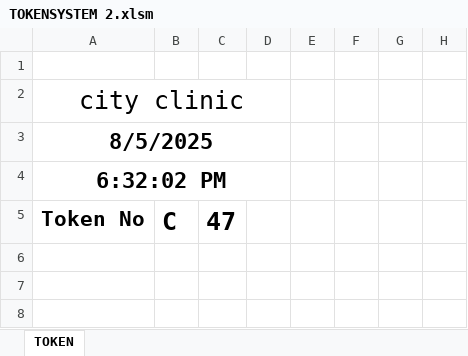
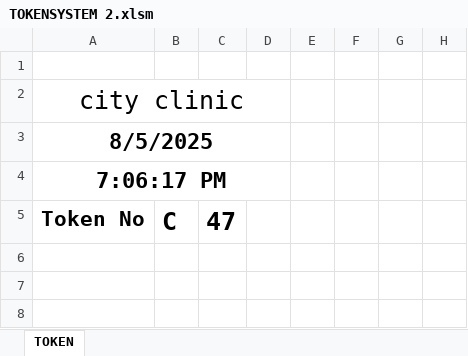
Before and after one commit to xon0176/Test_Token_Display, an Excel workbook: TOKENSYSTEM 2.xlsm, sheet TOKEN, drawn as a sheet; only a part is shown; values as stored, in another font and other column widths than the file's, no borders; charts and pictures not drawn; the diff names each change by its address in the sheet, - before the commit and + after, or states it on an @@ line.

Commit message:
Add files via upload

```diff
--- a/TOKENSYSTEM 2.xlsm (sheet TOKEN)
+++ b/TOKENSYSTEM 2.xlsm (sheet TOKEN)
-A4: 6:32:02 PM
+A4: 7:06:17 PM
```
Also changed, not shown: charts or pictures.
